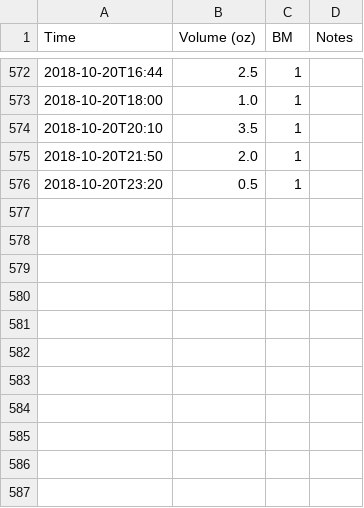
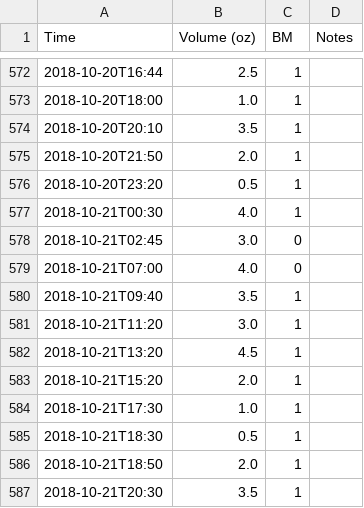
Before and after one commit to nosarthur/feeding, a CSV file: data/feed.csv, drawn as a sheet; only a part is shown, gaps mark what is left out.

```diff
--- a/data/feed.csv
+++ b/data/feed.csv
@@ -576 +576,12 @@ Time,Volume (oz),BM,Notes
 2018-10-20T23:20,0.5,1,
+2018-10-21T00:30,4.0,1,
+2018-10-21T02:45,3.0,0,
+2018-10-21T07:00,4.0,0,
+2018-10-21T09:40,3.5,1,
+2018-10-21T11:20,3.0,1,
+2018-10-21T13:20,4.5,1,
+2018-10-21T15:20,2.0,1,
+2018-10-21T17:30,1.0,1,
+2018-10-21T18:30,0.5,1,
+2018-10-21T18:50,2.0,1,
+2018-10-21T20:30,3.5,1,
```
Also changed, not shown: data/weight_stool.csv, 1 other file.
